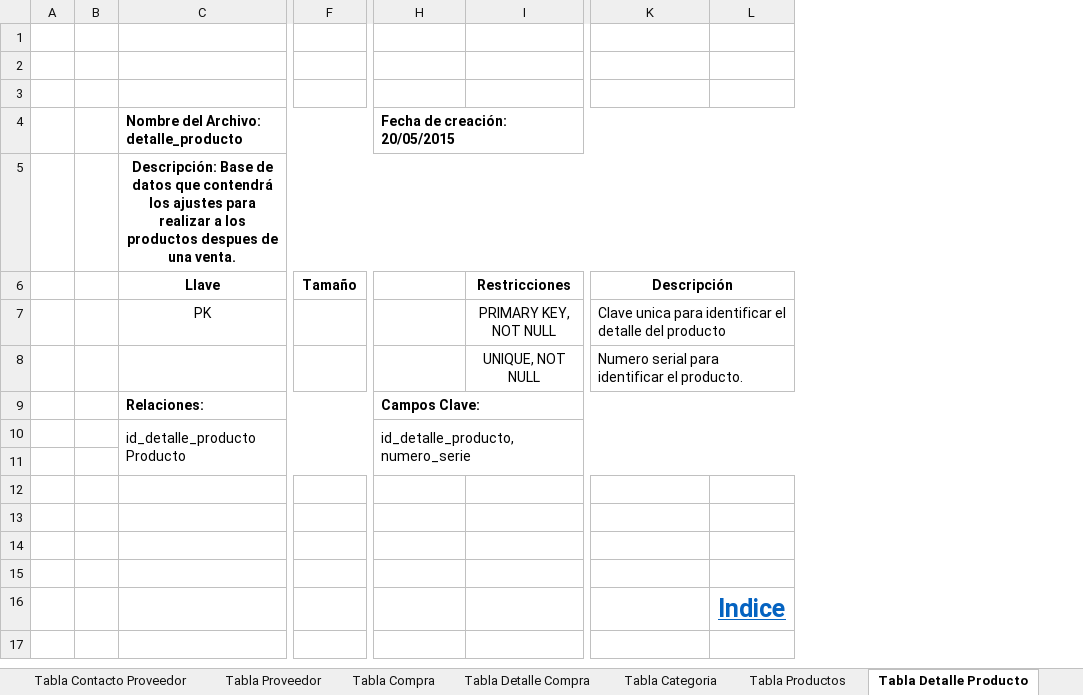
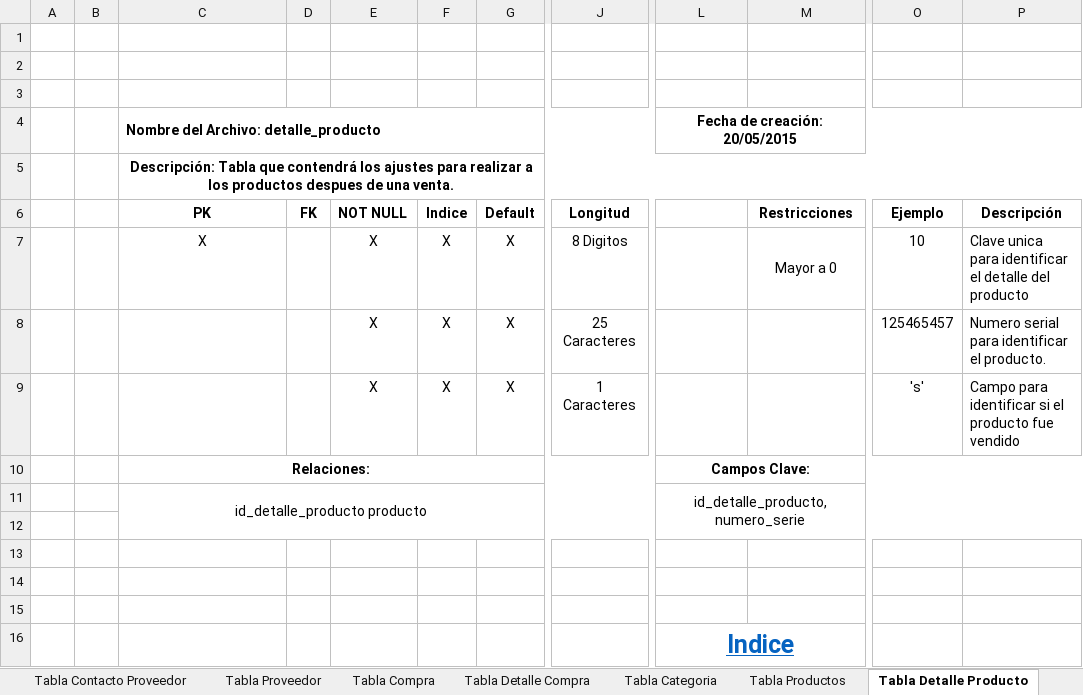
Before and after one commit to makgustavo30/PCMAX, an Excel workbook: 3_ANALISIS_Y_DISENO/MO_DATOS/DICCIONARIO_DE_DATOS.xlsx, sheet Tabla Detalle Producto, drawn as a sheet; only a part is shown, gaps mark what is left out; values as stored, in another font and other column widths than the file's, no borders; removed rows and columns are numbered as before the commit, all else as after; rows hold the shown columns only; the diff names each change by its address in the sheet, - before the commit and + after, or states it on an @@ line.

Commit message:
Primeros cambios en diccionario de datos

```diff
--- a/3_ANALISIS_Y_DISENO/MO_DATOS/DICCIONARIO_DE_DATOS.xlsx (sheet Tabla Detalle Producto)
+++ b/3_ANALISIS_Y_DISENO/MO_DATOS/DICCIONARIO_DE_DATOS.xlsx (sheet Tabla Detalle Producto)
+column D (FK), empty
+column E (NOT NULL), rows 7-8: X | X
+column F (Indice), rows 7-8: X | X
+column G (Default), rows 7-8: X | X
-column F (Tamaño), empty
+column J (Longitud), rows 7-8: 8 Digitos | 25 Caracteres
+column O (Ejemplo), rows 7-8: 10 | 125465457
-column L, empty
-L4 alignment: left
+L4 alignment: center
-C5 (PK): Descripción: Base de datos que contendrá…
+C5 (PK): Descripción: Tabla que contendrá…
-C6: Llave
+C6: PK
-K6:L6 merged
-C7 (PK): PK
+C7 (PK): X
-M7 (Restricciones): PRIMARY KEY, NOT NULL
+M7 (Restricciones): Mayor a 0
-K7:L7 merged
-M8 (Restricciones): UNIQUE, NOT NULL
+M8 (Restricciones): (empty)
-K8:L8 merged
+row 9:  |  |  |  | X | X | X | 1 Caracteres |  |  | 's' | Campo para identificar si el producto fue vendido
-C10:C11 alignment: left
+C10:C11 alignment: center
-L10:L11 alignment: left
+L10:L11 alignment: center
-C11 (PK): id_detalle_producto Producto
+C11 (PK): id_detalle_producto producto
-L16: (empty)
+L16: Indice
+L16:M16 merged
-row 16:  |  |  |  |  |  |  | Indice
```
Also changed, not shown: sheet Tabla Productos, sheet Tabla Marcas, sheet Tabla Categoria, sheet Tabla Detalle Venta, sheet Tabla Ventas, sheet Tabla Usuarios, 1 more sheet.
